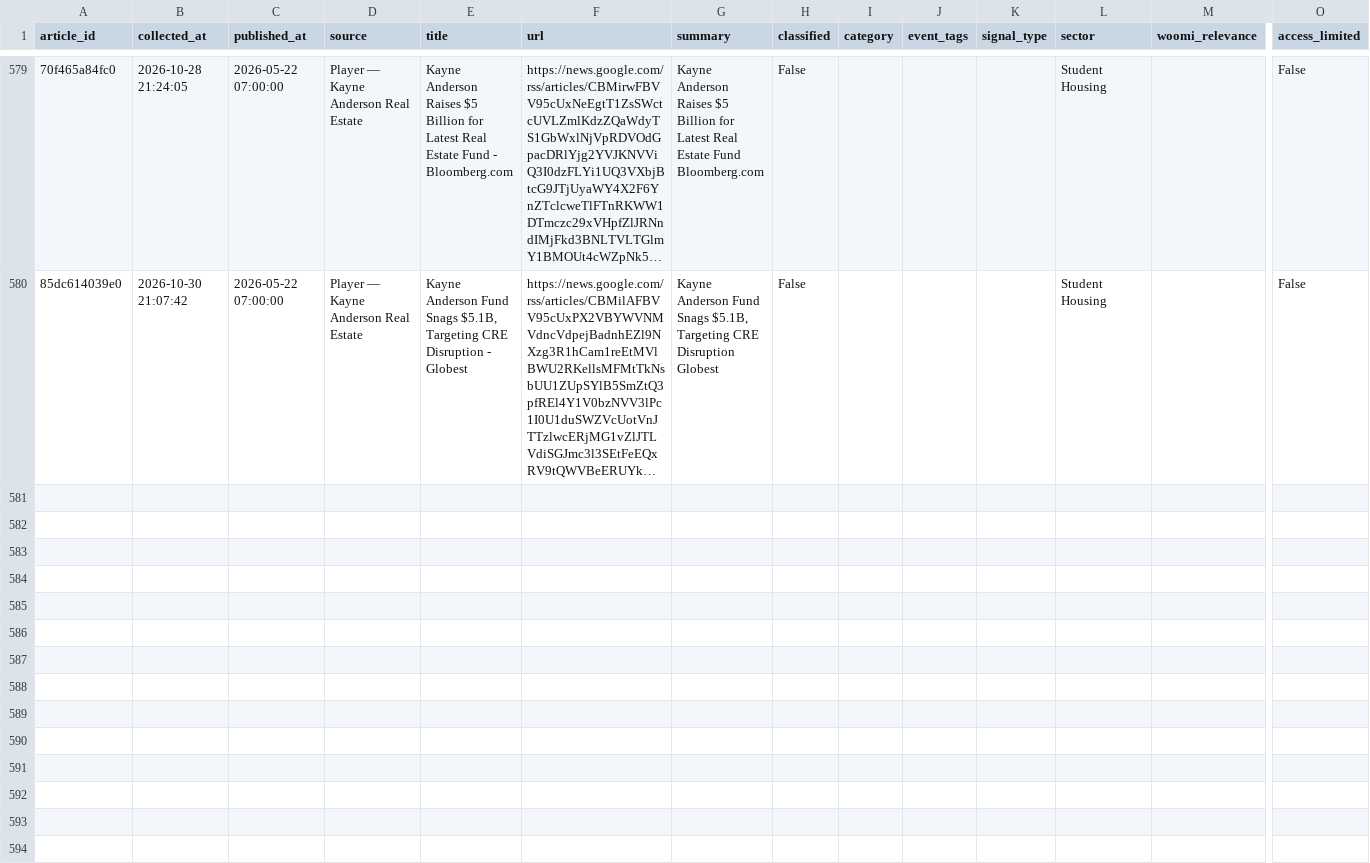
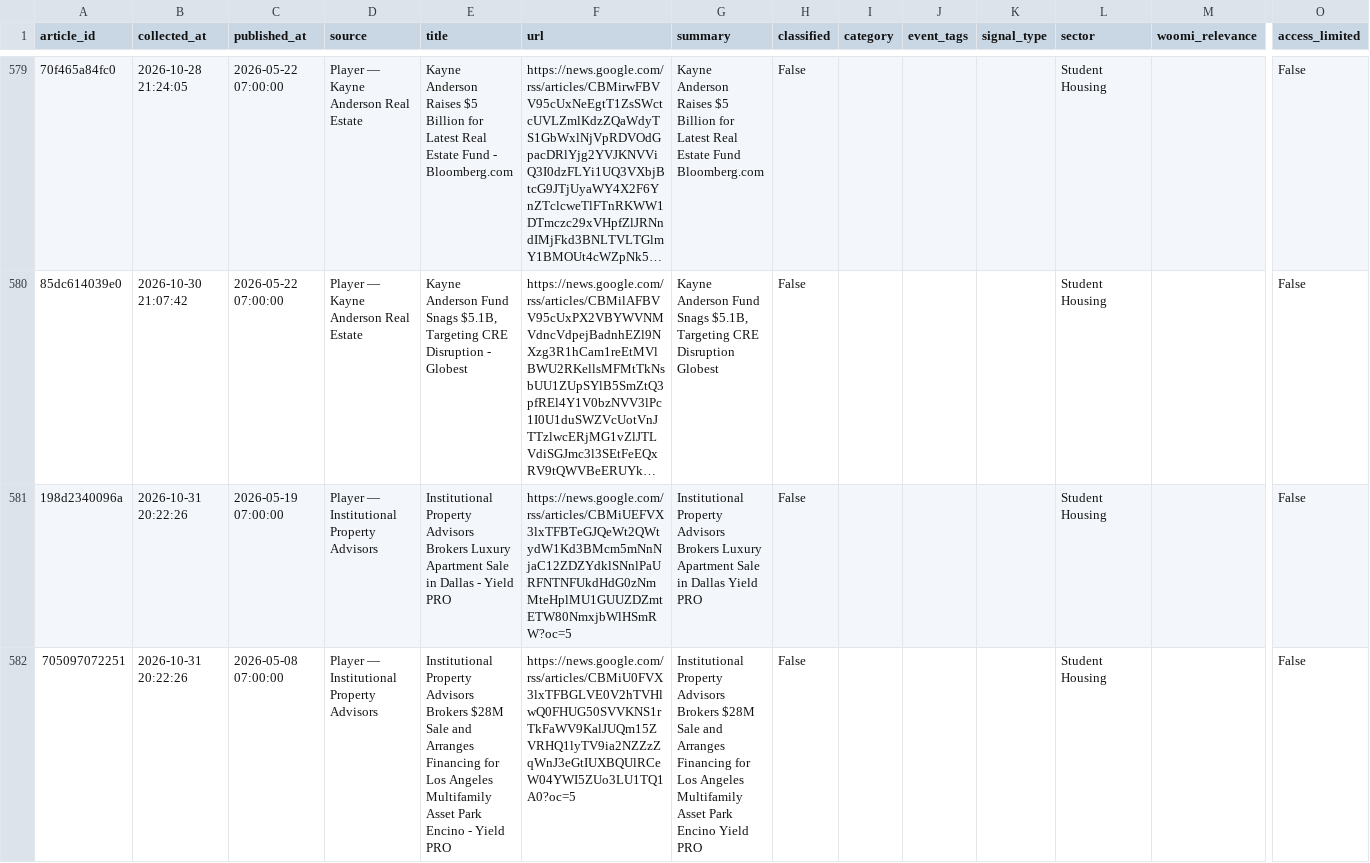
Before and after one commit to jaehongbr-Coding/us-residential-v2, a CSV file: archive/2026-05.csv, drawn as a sheet; only a part is shown, gaps mark what is left out; long unchanged cells end in …; rows hold the shown columns only; the diff names each change by its address in the sheet, - before the commit and + after, or states it on an @@ line.

```diff
--- a/archive/2026-05.csv
+++ b/archive/2026-05.csv
+row 581: 198d2340096a | 2026-10-31 20:22:26 | 2026-05-19 07:00:00 | Player — Institutional Property Advisors | Institutional Property Advisors Brokers Luxury Apartment Sale in Dallas - Yield PRO | https://news.google.com/rss/articles/CBMiUEFVX3lxTFBTeGJQeWt2QWtydW1Kd3BMcm5mNnNjaC12ZDZYdklSNnlPaURFNTNFUkdHdG0zNmMteHplMU1GUUZDZmtETW80NmxjbWlHSmRW?oc=5 | Institutional Property Advisors Brokers Luxury Apartment Sale in Dallas Yield PRO | False |  |  |  | Student Housing |  | False
+row 582: 705097072251 | 2026-10-31 20:22:26 | 2026-05-08 07:00:00 | Player — Institutional Property Advisors | Institutional Property Advisors Brokers $28M Sale and Arranges Financing for Los Angeles Multifamily Asset Park Encino - Yield PRO | https://news.google.com/rss/articles/CBMiU0FVX3lxTFBGLVE0V2hTVHlwQ0FHUG50SVVKNS1rTkFaWV9KalJUQm15ZVRHQ1lyTV9ia2NZZzZqWnJ3eGtIUXBQUlRCeW04YWI5ZUo3LU1TQ1A0?oc=5 | Institutional Property Advisors Brokers $28M Sale and Arranges Financing for Los Angeles Multifamily Asset Park Encino Yield PRO | False |  |  |  | Student Housing |  | False
```
Also changed, not shown: 11 other files.
